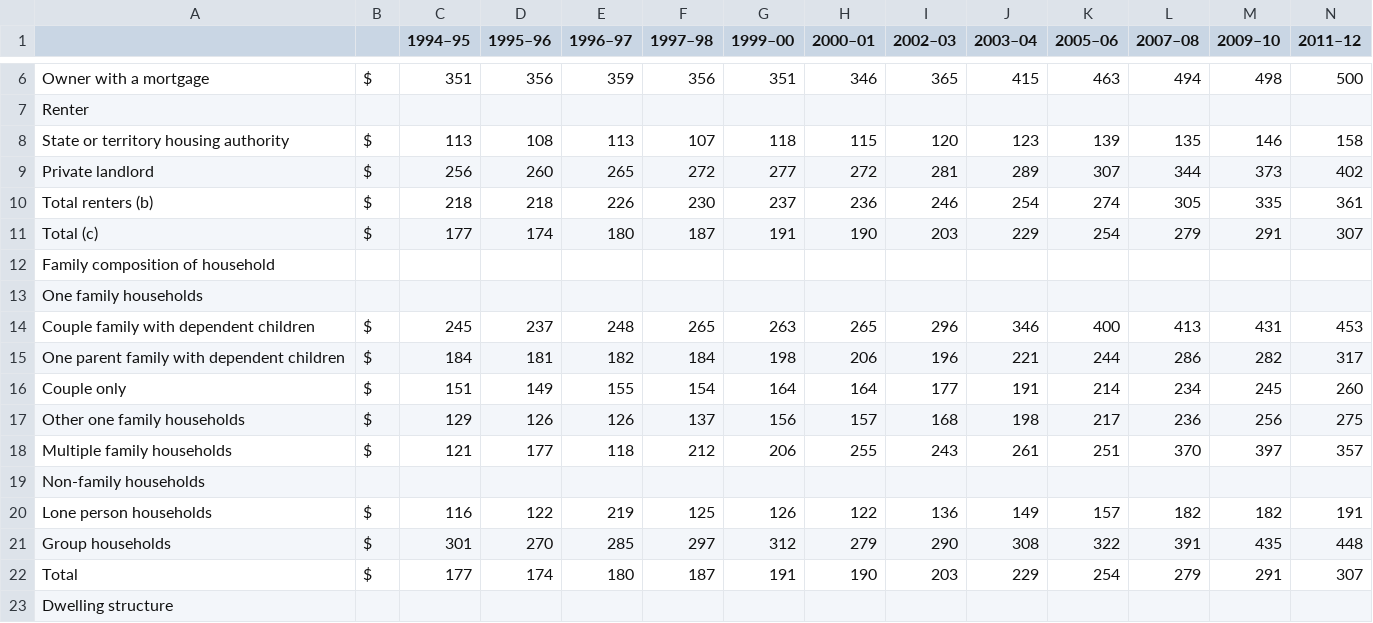
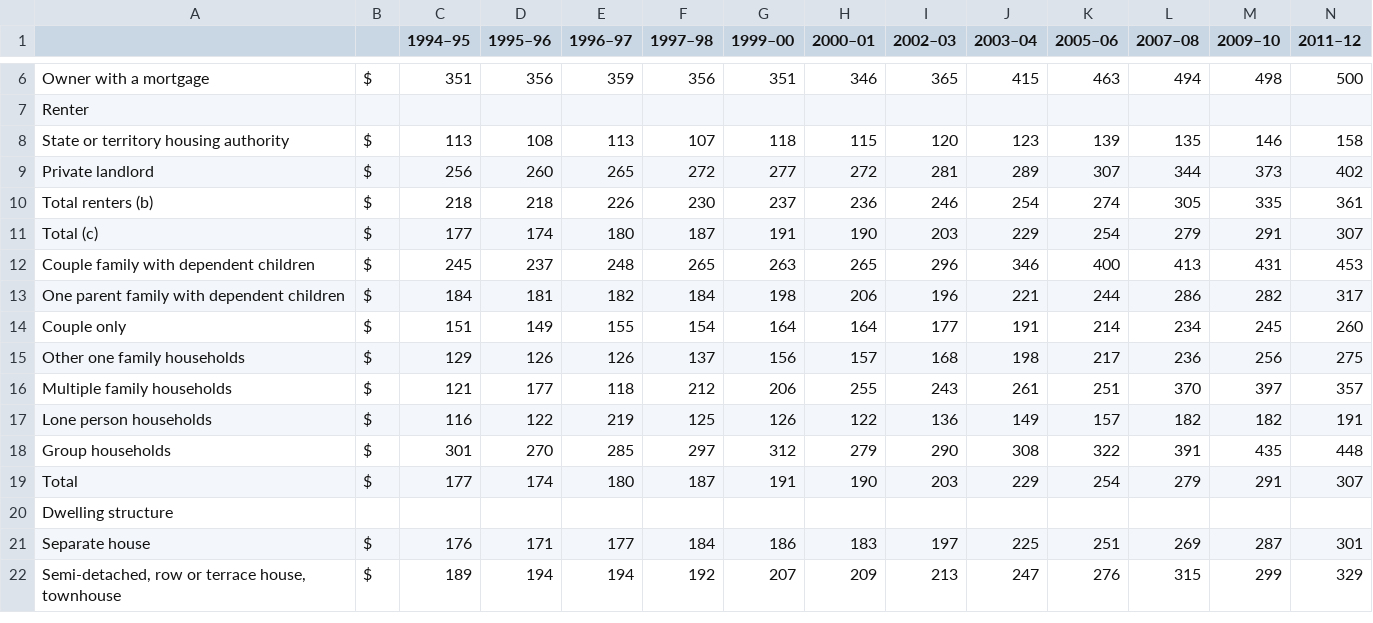
Before and after one commit to cat-loverrr/Data-Science-Assessment-Task, a CSV file: mean_weekly_housing_costs1994-2020.csv, drawn as a sheet; only a part is shown, gaps mark what is left out; the shorter side is filled out with more unchanged rows; rows hold the shown columns only; the diff names each change by its address in the sheet, - before the commit and + after, or states it on an @@ line.

Commit message:
Update mean_weekly_housing_costs1994-2020.csv

```diff
--- a/mean_weekly_housing_costs1994-2020.csv
+++ b/mean_weekly_housing_costs1994-2020.csv
-row 12: Family composition of household
-row 13: One family households
-row 19: Non-family households
```
